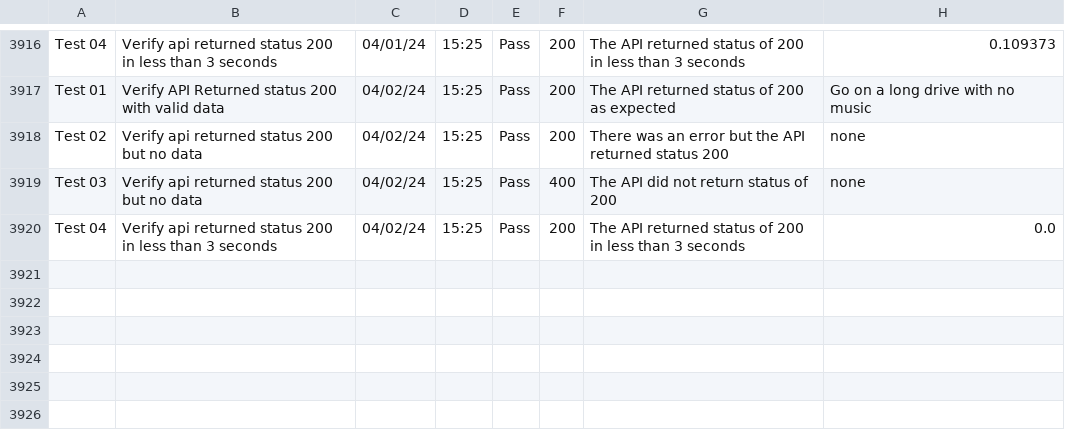
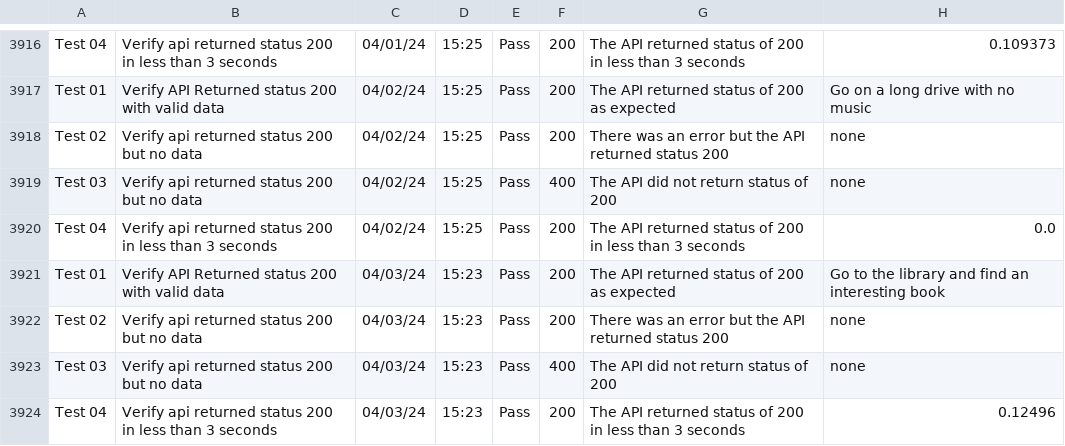
Before and after one commit to libcarter/libcarter.github.io, a CSV file: TestResultsTable.csv, drawn as a sheet; only a part is shown, gaps mark what is left out; the diff names each change by its address in the sheet, - before the commit and + after, or states it on an @@ line.

```diff
--- a/TestResultsTable.csv
+++ b/TestResultsTable.csv
+row 3921: Test 01 | Verify API Returned status 200 with valid data | 04/03/24 | 15:23 | Pass | 200 | The API returned status of 200 as expected | Go to the library and find an interesting book
+row 3922: Test 02 | Verify api returned status 200 but no data | 04/03/24 | 15:23 | Pass | 200 | There was an error but the API returned status 200 | none
+row 3923: Test 03 | Verify api returned status 200 but no data | 04/03/24 | 15:23 | Pass | 400 | The API did not return status of 200 | none
+row 3924: Test 04 | Verify api returned status 200 in less than 3 seconds | 04/03/24 | 15:23 | Pass | 200 | The API returned status of 200 in less than 3 seconds | 0.12496
```
Also changed, not shown: 2 other files.
